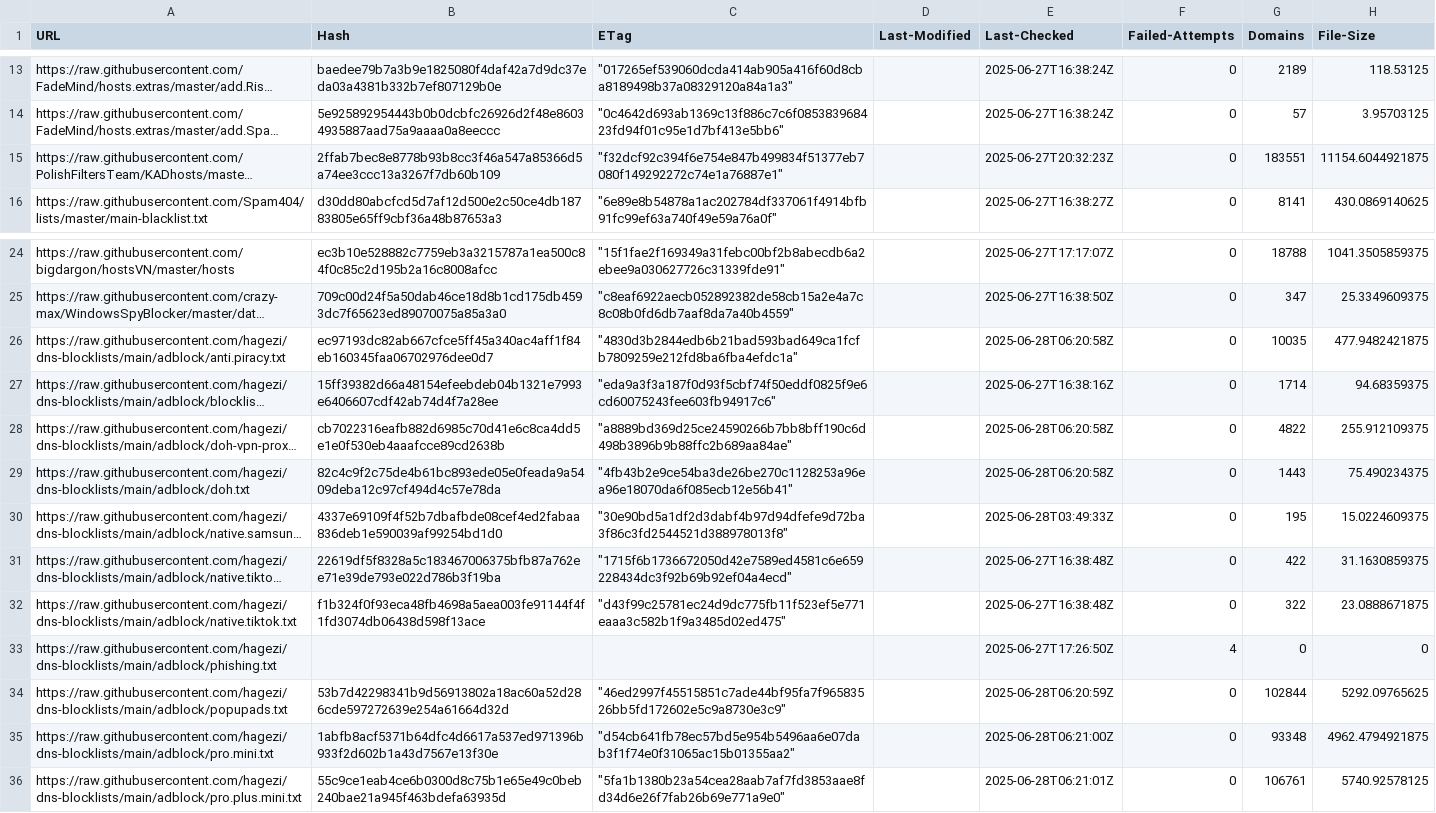
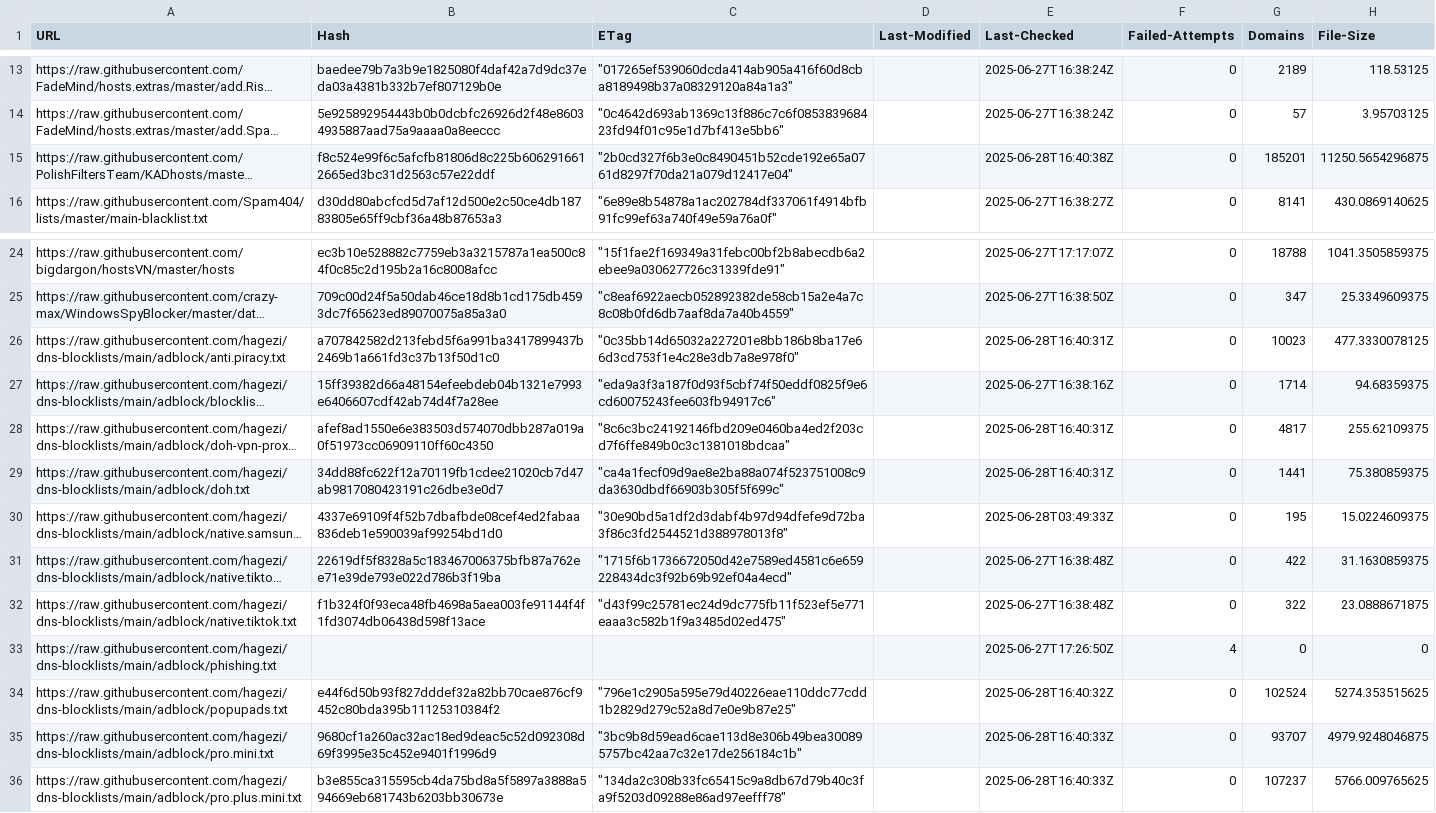
Before and after one commit to ummeegge/RPZ-Blocklists, a CSV file: tools/source-hashes.csv, drawn as a sheet; only a part is shown, gaps mark what is left out; long unchanged cells end in …; the diff covers the shown part only; the diff names each change by its address in the sheet, - before the commit and + after, or states it on an @@ line.

```diff
--- a/tools/source-hashes.csv
+++ b/tools/source-hashes.csv
-B15 (Hash): 2ffab7bec8e8778b93b8cc3f46a547a85366d5a74ee3ccc13a3267f7db60b109
+B15 (Hash): f8c524e99f6c5afcfb81806d8c225b6062916612665ed3bc31d2563c57e22ddf
-C15 (ETag): "f32dcf92c394f6e754e847b499834f51377eb7080f149292272c74e1a76887e1"
+C15 (ETag): "2b0cd327f6b3e0c8490451b52cde192e65a0761d8297f70da21a079d12417e04"
-E15 (Last-Checked): 2025-06-27T20:32:23Z
+E15 (Last-Checked): 2025-06-28T16:40:38Z
-G15 (Domains): 183551
+G15 (Domains): 185201
-H15 (File-Size): 11154.6044921875
+H15 (File-Size): 11250.5654296875
-B26 (Hash): ec97193dc82ab667cfce5ff45a340ac4aff1f84eb160345faa06702976dee0d7
+B26 (Hash): a707842582d213febd5f6a991ba3417899437b2469b1a661fd3c37b13f50d1c0
-C26 (ETag): "4830d3b2844edb6b21bad593bad649ca1fcfb7809259e212fd8ba6fba4efdc1a"
+C26 (ETag): "0c35bb14d65032a227201e8bb186b8ba17e66d3cd753f1e4c28e3db7a8e978f0"
-E26 (Last-Checked): 2025-06-28T06:20:58Z
+E26 (Last-Checked): 2025-06-28T16:40:31Z
-G26 (Domains): 10035
+G26 (Domains): 10023
-H26 (File-Size): 477.9482421875
+H26 (File-Size): 477.3330078125
-B28 (Hash): cb7022316eafb882d6985c70d41e6c8ca4dd5e1e0f530eb4aaafcce89cd2638b
+B28 (Hash): afef8ad1550e6e383503d574070dbb287a019a0f51973cc06909110ff60c4350
-C28 (ETag): "a8889bd369d25ce24590266b7bb8bff190c6d498b3896b9b88ffc2b689aa84ae"
+C28 (ETag): "8c6c3bc24192146fbd209e0460ba4ed2f203cd7f6ffe849b0c3c1381018bdcaa"
-E28:E29 (Last-Checked): 2025-06-28T06:20:58Z
+E28:E29 (Last-Checked): 2025-06-28T16:40:31Z
-G28 (Domains): 4822
+G28 (Domains): 4817
-H28 (File-Size): 255.912109375
+H28 (File-Size): 255.62109375
-B29 (Hash): 82c4c9f2c75de4b61bc893ede05e0feada9a5409deba12c97cf494d4c57e78da
+B29 (Hash): 34dd88fc622f12a70119fb1cdee21020cb7d47ab9817080423191c26dbe3e0d7
-C29 (ETag): "4fb43b2e9ce54ba3de26be270c1128253a96ea96e18070da6f085ecb12e56b41"
+C29 (ETag): "ca4a1fecf09d9ae8e2ba88a074f523751008c9da3630dbdf66903b305f5f699c"
-G29 (Domains): 1443
+G29 (Domains): 1441
-H29 (File-Size): 75.490234375
+H29 (File-Size): 75.380859375
-B34 (Hash): 53b7d42298341b9d56913802a18ac60a52d286cde597272639e254a61664d32d
+B34 (Hash): e44f6d50b93f827dddef32a82bb70cae876cf9452c80bda395b11125310384f2
-C34 (ETag): "46ed2997f45515851c7ade44bf95fa7f96583526bb5fd172602e5c9a8730e3c9"
+C34 (ETag): "796e1c2905a595e79d40226eae110ddc77cdd1b2829d279c52a8d7e0e9b87e25"
-E34 (Last-Checked): 2025-06-28T06:20:59Z
+E34 (Last-Checked): 2025-06-28T16:40:32Z
-G34 (Domains): 102844
+G34 (Domains): 102524
-H34 (File-Size): 5292.09765625
+H34 (File-Size): 5274.353515625
-B35 (Hash): 1abfb8acf5371b64dfc4d6617a537ed971396b933f2d602b1a43d7567e13f30e
+B35 (Hash): 9680cf1a260ac32ac18ed9deac5c52d092308d69f3995e35c452e9401f1996d9
-C35 (ETag): "d54cb641fb78ec57bd5e954b5496aa6e07dab3f1f74e0f31065ac15b01355aa2"
+C35 (ETag): "3bc9b8d59ead6cae113d8e306b49bea300895757bc42aa7c32e17de256184c1b"
-E35 (Last-Checked): 2025-06-28T06:21:00Z
+E35 (Last-Checked): 2025-06-28T16:40:33Z
-G35 (Domains): 93348
+G35 (Domains): 93707
-H35 (File-Size): 4962.4794921875
+H35 (File-Size): 4979.9248046875
-B36 (Hash): 55c9ce1eab4ce6b0300d8c75b1e65e49c0beb240bae21a945f463bdefa63935d
+B36 (Hash): b3e855ca315595cb4da75bd8a5f5897a3888a594669eb681743b6203bb30673e
-C36 (ETag): "5fa1b1380b23a54cea28aab7af7fd3853aae8fd34d6e26f7fab26b69e771a9e0"
+C36 (ETag): "134da2c308b33fc65415c9a8db67d79b40c3fa9f5203d09288e86ad97eefff78"
-E36 (Last-Checked): 2025-06-28T06:21:01Z
+E36 (Last-Checked): 2025-06-28T16:40:33Z
-G36 (Domains): 106761
+G36 (Domains): 107237
-H36 (File-Size): 5740.92578125
+H36 (File-Size): 5766.009765625
```
Also changed, not shown: 40 edited cells elsewhere in this file, 14 other files.
